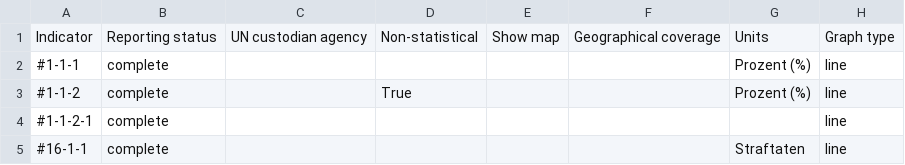
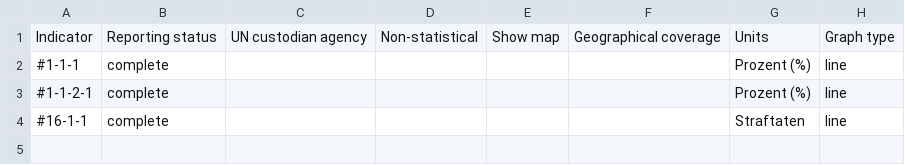
Before and after one commit to Land-Schleswig-Holstein/osdg-data, a CSV file: metadata_field-by-indicator-report.csv, drawn as a sheet.

```diff
--- a/metadata_field-by-indicator-report.csv
+++ b/metadata_field-by-indicator-report.csv
@@ -2,4 +2,3 @@ Indicator,Reporting status,UN custodian agency,Non-statistical,Show map,Geograph
 #1-1-1,complete,,,,,Prozent (%),line
-#1-1-2,complete,,True,,,Prozent (%),line
-#1-1-2-1,complete,,,,,,line
+#1-1-2-1,complete,,,,,Prozent (%),line
 #16-1-1,complete,,,,,Straftaten,line
```
Also changed, not shown: 39 other files.
